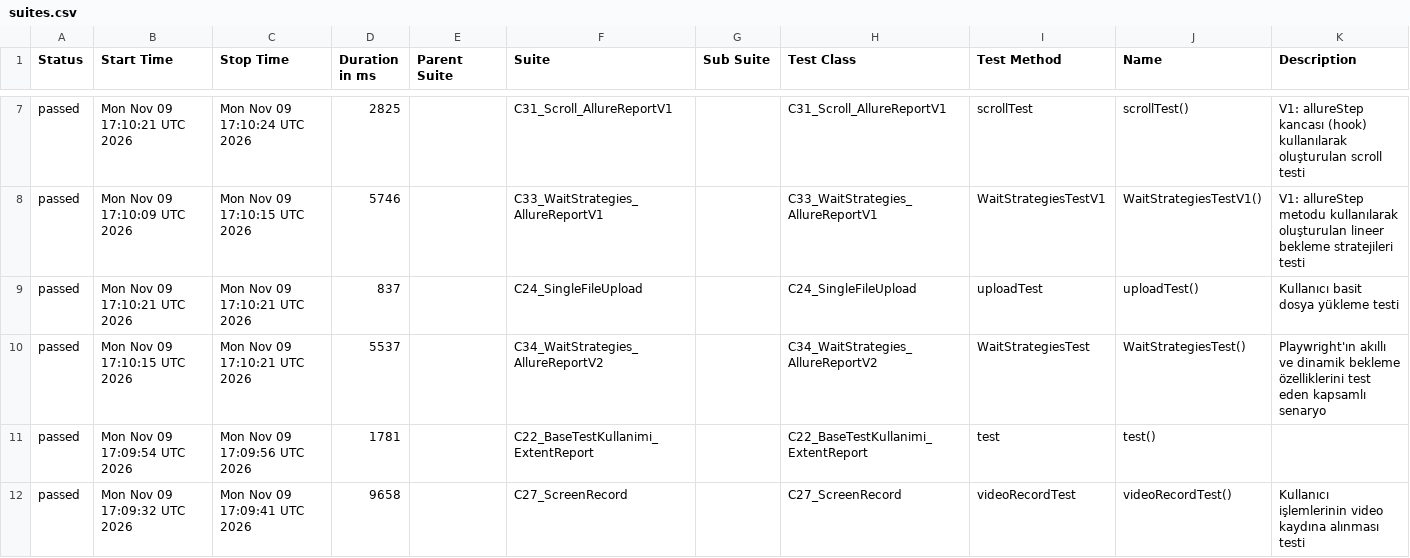
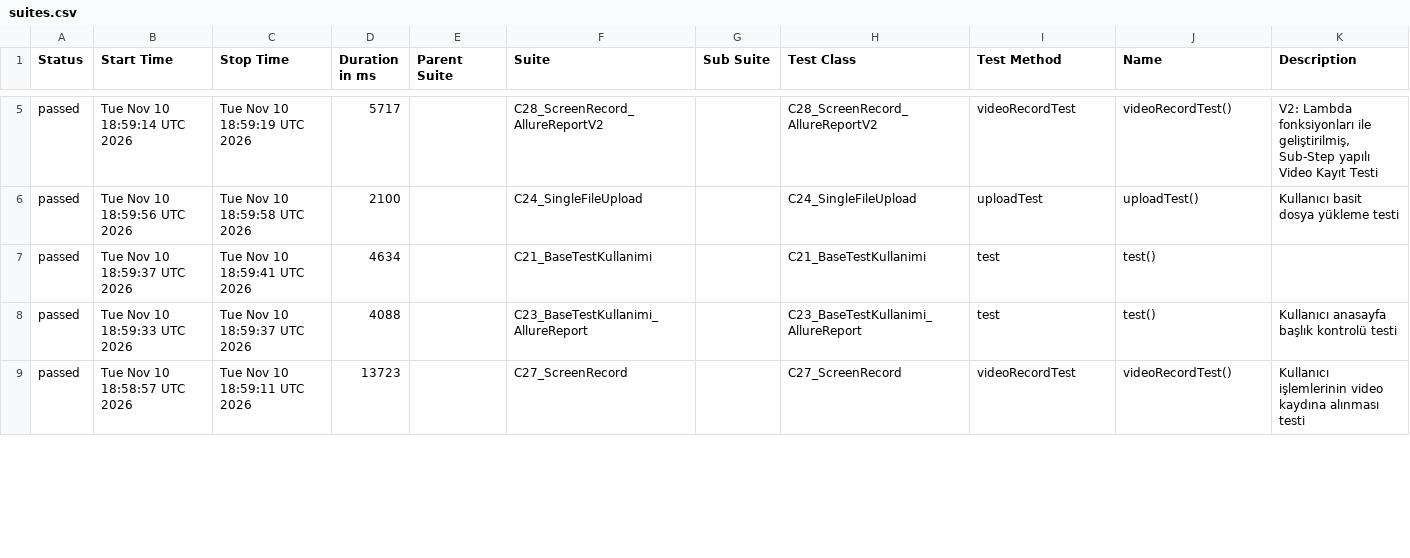
Before and after one commit to IpekSozbir/TestAutomationWithPlaywrightJava, a CSV file: allure-history/data/suites.csv, drawn as a sheet; only a part is shown, gaps mark what is left out; the diff covers the shown part only.

```diff
--- a/allure-history/data/suites.csv
+++ b/allure-history/data/suites.csv
@@ -7,6 +5,5 @@
-"passed","Mon Nov 09 17:10:21 UTC 2026","Mon Nov 09 17:10:24 UTC 2026","2825","","C31_Scroll_AllureReportV1","","C31_Scroll_AllureReportV1","scrollTest","scrollTest()","V1: allureStep kancası (hook) kullanılarak oluşturulan scroll testi"
-"passed","Mon Nov 09 17:10:09 UTC 2026","Mon Nov 09 17:10:15 UTC 2026","5746","","C33_WaitStrategies_AllureReportV1","","C33_WaitStrategies_AllureReportV1","WaitStrategiesTestV1","WaitStrategiesTestV1()","V1: allureStep metodu kullanılarak oluşturulan lineer bekleme stratejileri testi"
-"passed","Mon Nov 09 17:10:21 UTC 2026","Mon Nov 09 17:10:21 UTC 2026","837","","C24_SingleFileUpload","","C24_SingleFileUpload","uploadTest","uploadTest()","Kullanıcı basit dosya yükleme testi"
-"passed","Mon Nov 09 17:10:15 UTC 2026","Mon Nov 09 17:10:21 UTC 2026","5537","","C34_WaitStrategies_AllureReportV2","","C34_WaitStrategies_AllureReportV2","WaitStrategiesTest","WaitStrategiesTest()","Playwright'ın akıllı ve dinamik bekleme özelliklerini test eden kapsamlı senaryo"
-"passed","Mon Nov 09 17:09:54 UTC 2026","Mon Nov 09 17:09:56 UTC 2026","1781","","C22_BaseTestKullanimi_ExtentReport","","C22_BaseTestKullanimi_ExtentReport","test","test()",""
-"passed","Mon Nov 09 17:09:32 UTC 2026","Mon Nov 09 17:09:41 UTC 2026","9658","","C27_ScreenRecord","","C27_ScreenRecord","videoRecordTest","videoRecordTest()","Kullanıcı işlemlerinin video kaydına alınması testi"
+"passed","Tue Nov 10 18:59:14 UTC 2026","Tue Nov 10 18:59:19 UTC 2026","5717","","C28_ScreenRecord_AllureReportV2","","C28_ScreenRecord_AllureReportV2","videoRecordTest","videoRecordTest()","V2: Lambda fonksiyonları ile geliştirilmiş, Sub-Step yapılı Video Kayıt Testi"
+"passed","Tue Nov 10 18:59:56 UTC 2026","Tue Nov 10 18:59:58 UTC 2026","2100","","C24_SingleFileUpload","","C24_SingleFileUpload","uploadTest","uploadTest()","Kullanıcı basit dosya yükleme testi"
+"passed","Tue Nov 10 18:59:37 UTC 2026","Tue Nov 10 18:59:41 UTC 2026","4634","","C21_BaseTestKullanimi","","C21_BaseTestKullanimi","test","test()",""
+"passed","Tue Nov 10 18:59:33 UTC 2026","Tue Nov 10 18:59:37 UTC 2026","4088","","C23_BaseTestKullanimi_AllureReport","","C23_BaseTestKullanimi_AllureReport","test","test()","Kullanıcı anasayfa başlık kontrolü testi"
+"passed","Tue Nov 10 18:58:57 UTC 2026","Tue Nov 10 18:59:11 UTC 2026","13723","","C27_ScreenRecord","","C27_ScreenRecord","videoRecordTest","videoRecordTest()","Kullanıcı işlemlerinin video kaydına alınması testi"
```
Also changed, not shown: 6 added rows, 5 removed rows and 9 edited cells elsewhere in this file, allure-history/data/behaviors.csv, 43 other files.
